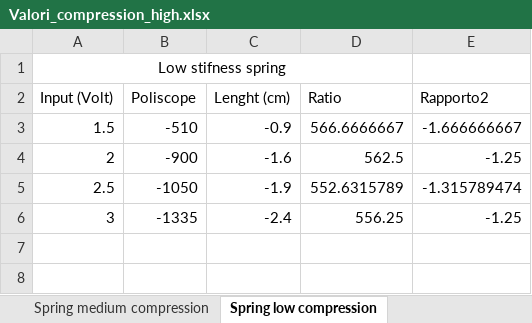
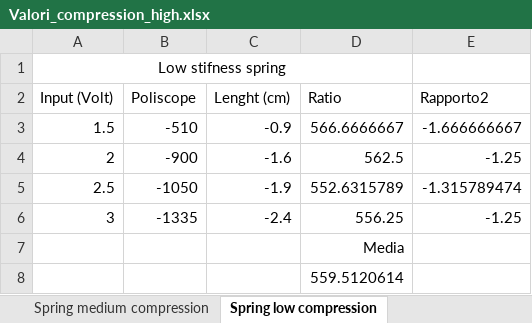
Before and after one commit to rssalessio/Control-Linear-Vibrations, an Excel workbook: Valori_compression_high.xlsx, sheet Spring low compression, drawn as a sheet; values as stored, in another font and other column widths than the file's, no borders; the diff names each change by its address in the sheet, - before the commit and + after, or states it on an @@ line.

```diff
--- a/Valori_compression_high.xlsx (sheet Spring low compression)
+++ b/Valori_compression_high.xlsx (sheet Spring low compression)
+row 7:  |  |  | Media
+row 8:  |  |  | 559.5120614
```
Also changed, not shown: sheet Spring High compression, sheet Spring medium compression, 12 other files.
